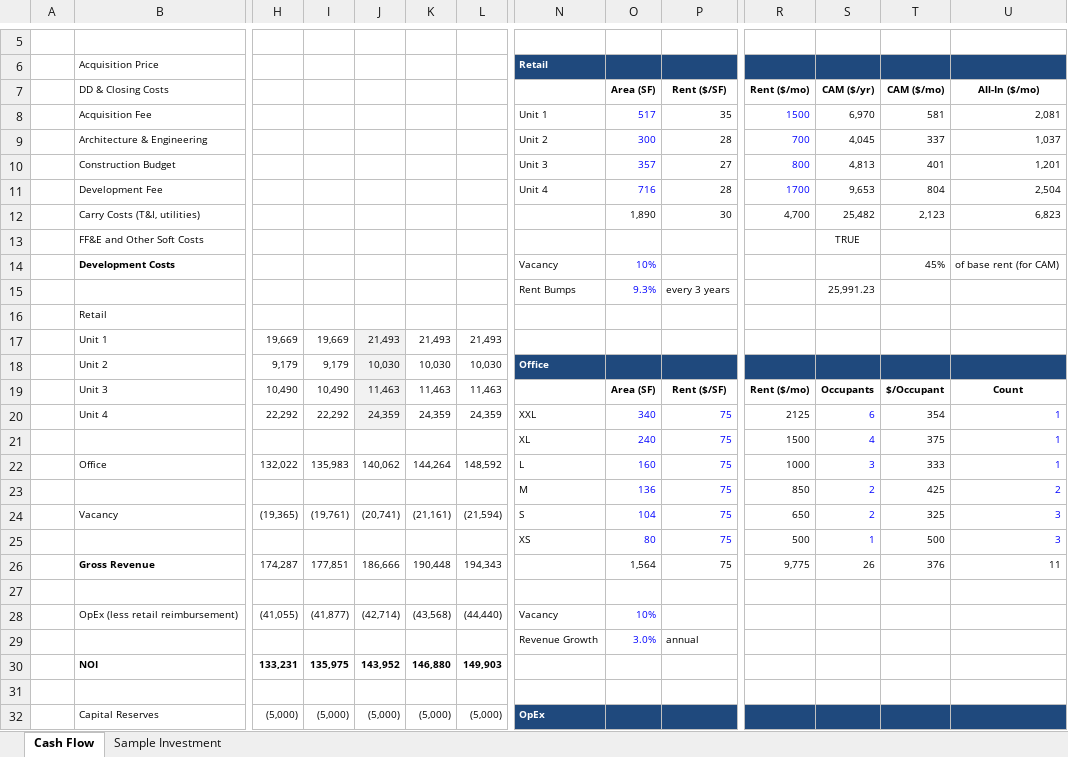
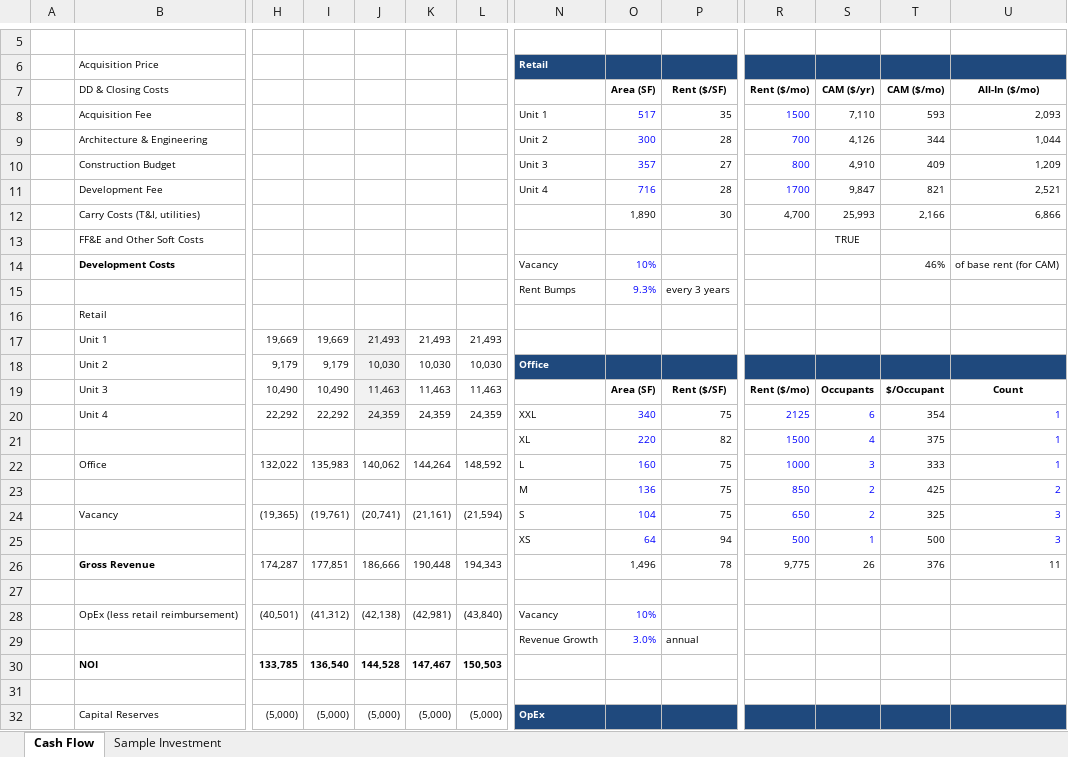
Before and after one commit to balletrealestate/balletrealestate.github.io, an Excel workbook: assets/1451BagleyModel.xlsx, sheet Cash Flow, drawn as a sheet; only a part is shown, gaps mark what is left out; values as stored, in another font and other column widths than the file's, no borders; removed rows and columns are numbered as before the commit, all else as after; rows hold the shown columns only; the diff covers the shown part only; the diff names each change by its address in the sheet, - before the commit and + after, or states it on an @@ line.

```diff
--- a/assets/1451BagleyModel.xlsx (sheet Cash Flow)
+++ b/assets/1451BagleyModel.xlsx (sheet Cash Flow)
-S8: 6,970
+S8: 7,110
-T8: 581
+T8: 593
-U8: 2,081
+U8: 2,093
-S9: 4,045
+S9: 4,126
-T9: 337
+T9: 344
-U9: 1,037
+U9: 1,044
-S10: 4,813
+S10: 4,910
-T10: 401
+T10: 409
-U10: 1,201
+U10: 1,209
-S11: 9,653
+S11: 9,847
-T11: 804
+T11: 821
-U11: 2,504
+U11: 2,521
-S12: 25,482
+S12: 25,993
-T12: 2,123
+T12: 2,166
-U12: 6,823
+U12: 6,866
-T14: 45%
+T14: 46%
-S15: 25,991.23
+S15: (empty)
-P20:P25 text colour: #0000FF
+P20:P25 text colour: black
-R20:R25 text colour: black
+R20:R25 text colour: #0000FF
-O21: 240
+O21: 220
-P21: 75
+P21: 82
-O25: 80
+O25: 64
-P25: 75
+P25: 94
-O26: 1,564
+O26: 1,496
-P26: 75
+P26: 78
-row 28:  | OpEx (less retail reimbursement) | (41,055) | (41,877) | (42,714) | (43,568) | (44,440) | Vacancy | 10%
+row 28:  | OpEx (less retail reimbursement) | (40,501) | (41,312) | (42,138) | (42,981) | (43,840) | Vacancy | 10%
-row 30:  | NOI | 133,231 | 135,975 | 143,952 | 146,880 | 149,903
+row 30:  | NOI | 133,785 | 136,540 | 144,528 | 147,467 | 150,503
```
Also changed, not shown: 6 added rows, 6 removed rows and 18 edited cells elsewhere in this sheet, sheet Sample Investment, formulas that keep their value.
